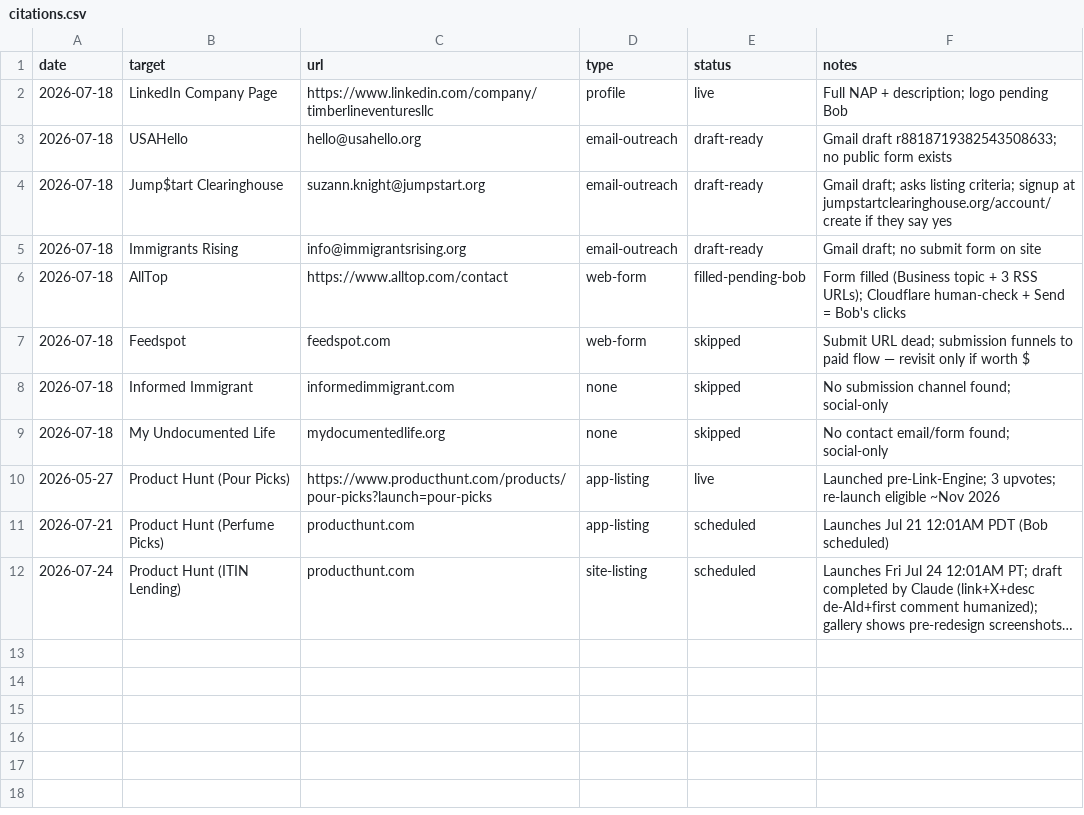
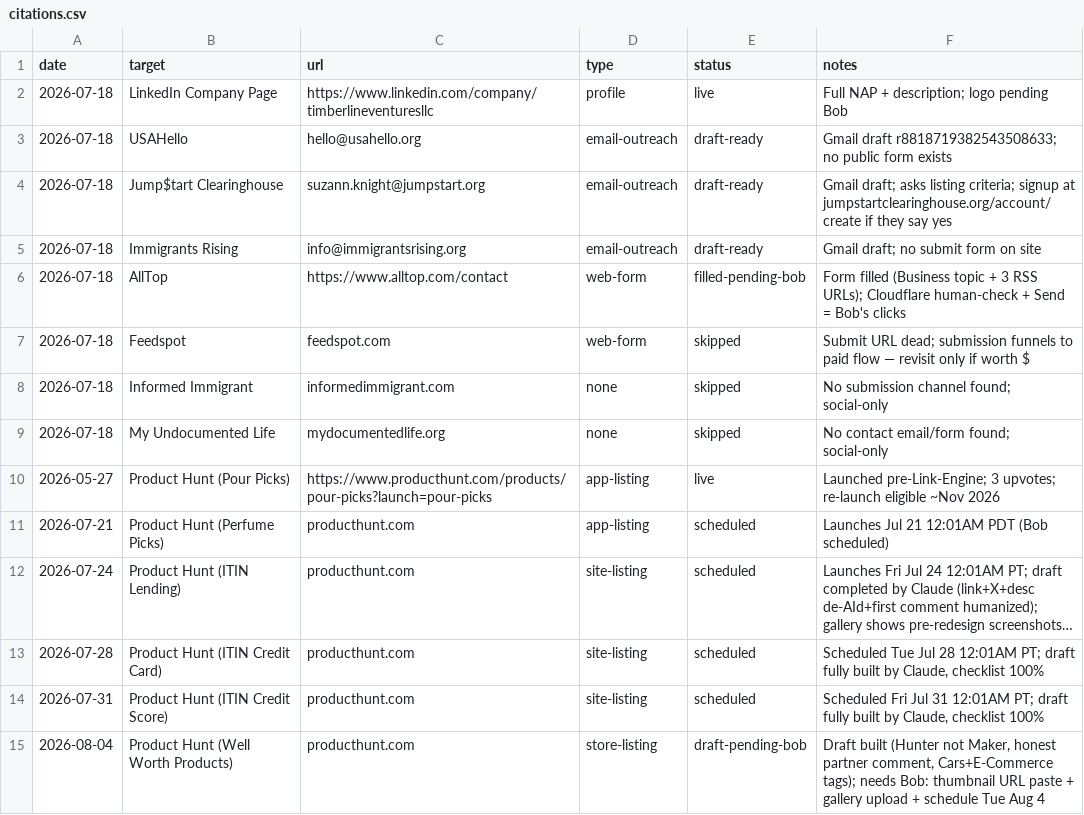
Before and after one commit to bguillow-rgb/itinlending, a CSV file: project-docs/citations.csv, drawn as a sheet; long unchanged cells end in …; the diff names each change by its address in the sheet, - before the commit and + after, or states it on an @@ line.

```diff
--- a/project-docs/citations.csv
+++ b/project-docs/citations.csv
+row 13: 2026-07-28 | Product Hunt (ITIN Credit Card) | producthunt.com | site-listing | scheduled | Scheduled Tue Jul 28 12:01AM PT; draft fully built by Claude, checklist 100%
+row 14: 2026-07-31 | Product Hunt (ITIN Credit Score) | producthunt.com | site-listing | scheduled | Scheduled Fri Jul 31 12:01AM PT; draft fully built by Claude, checklist 100%
+row 15: 2026-08-04 | Product Hunt (Well Worth Products) | producthunt.com | store-listing | draft-pending-bob | Draft built (Hunter not Maker, honest partner comment, Cars+E-Commerce tags); needs Bob: thumbnail URL paste + gallery upload + schedule Tue Aug 4
```
Also changed, not shown: 1 other file.
